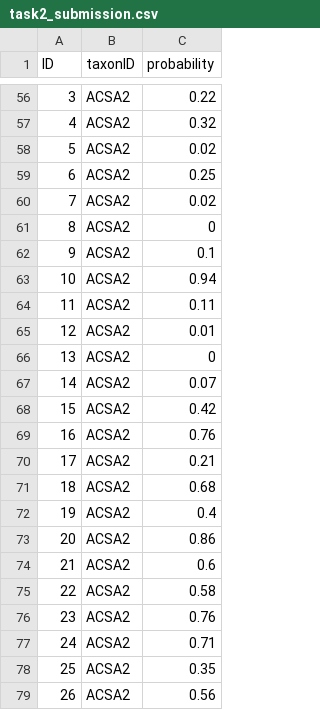
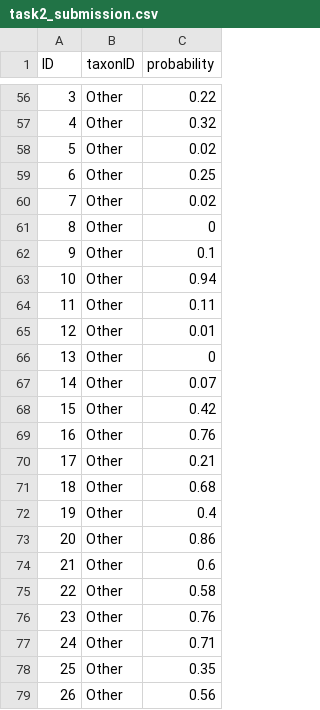
Before and after one commit to weecology/idtrees_competition_evaluation, a CSV file: eval/submission/task2_submission.csv, drawn as a sheet; only a part is shown, gaps mark what is left out; the diff covers the shown part only.

Commit message:
fixed fake dataset
now it follows the rationale where a species untrained gets the other labe

```diff
--- a/eval/submission/task2_submission.csv
+++ b/eval/submission/task2_submission.csv
@@ -56,24 +56,24 @@
-3,ACSA2,0.22
-4,ACSA2,0.32
-5,ACSA2,0.02
-6,ACSA2,0.25
-7,ACSA2,0.02
-8,ACSA2,0
-9,ACSA2,0.1
-10,ACSA2,0.94
-11,ACSA2,0.11
-12,ACSA2,0.01
-13,ACSA2,0
-14,ACSA2,0.07
-15,ACSA2,0.42
-16,ACSA2,0.76
-17,ACSA2,0.21
-18,ACSA2,0.68
-19,ACSA2,0.4
-20,ACSA2,0.86
-21,ACSA2,0.6
-22,ACSA2,0.58
-23,ACSA2,0.76
-24,ACSA2,0.71
-25,ACSA2,0.35
-26,ACSA2,0.56
+3,Other,0.22
+4,Other,0.32
+5,Other,0.02
+6,Other,0.25
+7,Other,0.02
+8,Other,0
+9,Other,0.1
+10,Other,0.94
+11,Other,0.11
+12,Other,0.01
+13,Other,0
+14,Other,0.07
+15,Other,0.42
+16,Other,0.76
+17,Other,0.21
+18,Other,0.68
+19,Other,0.4
+20,Other,0.86
+21,Other,0.6
+22,Other,0.58
+23,Other,0.76
+24,Other,0.71
+25,Other,0.35
+26,Other,0.56
```
Also changed, not shown: 54 edited cells elsewhere in this file, eval/submission/task2_ground.csv.
